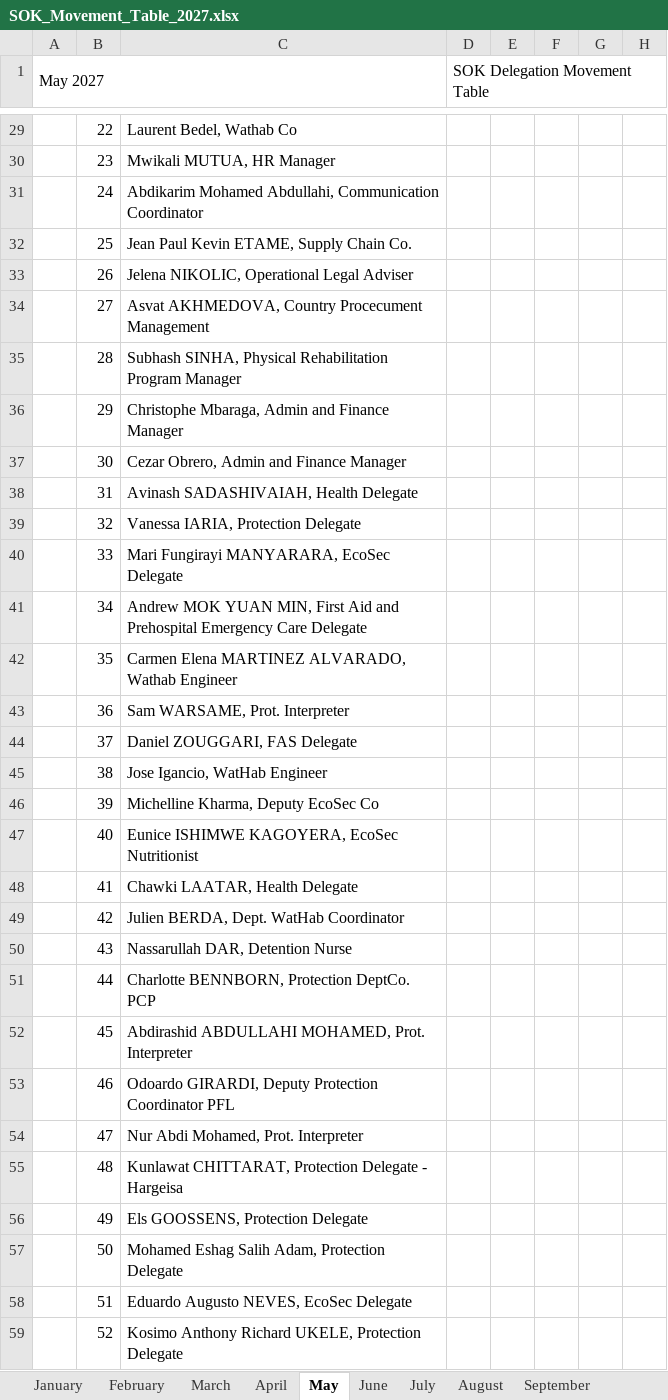
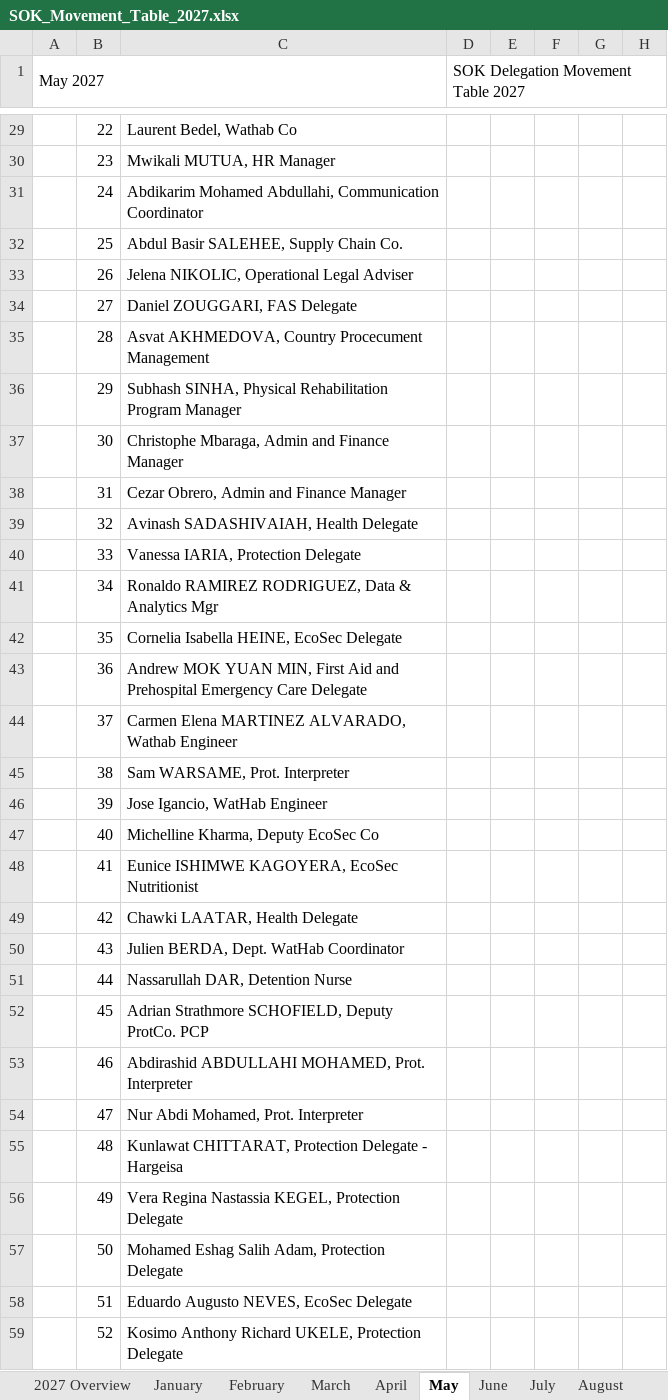
Before and after one commit to adoyodavid6-ai/Elans, an Excel workbook: SOK_Movement_Table_2027.xlsx, sheet May, drawn as a sheet; only a part is shown, gaps mark what is left out; values as stored, in another font and other column widths than the file's, no cell formats; the diff covers the shown part only; the diff names each change by its address in the sheet, - before the commit and + after, or states it on an @@ line.

```diff
--- a/SOK_Movement_Table_2027.xlsx (sheet May)
+++ b/SOK_Movement_Table_2027.xlsx (sheet May)
+sheet tab: 2027 Overview
-D1: SOK Delegation Movement Table
+D1: SOK Delegation Movement Table 2027
-C32: Jean Paul Kevin ETAME, Supply Chain Co.
+C32: Abdul Basir SALEHEE, Supply Chain Co.
-C34: Asvat AKHMEDOVA, Country Procecument Management
+C34: Daniel ZOUGGARI, FAS Delegate
-C35: Subhash SINHA, Physical Rehabilitation Program Manager
+C35: Asvat AKHMEDOVA, Country Procecument Management
-C36: Christophe Mbaraga, Admin and Finance Manager
+C36: Subhash SINHA, Physical Rehabilitation Program Manager
-C37: Cezar Obrero, Admin and Finance Manager
+C37: Christophe Mbaraga, Admin and Finance Manager
-C38: Avinash SADASHIVAIAH, Health Delegate
+C38: Cezar Obrero, Admin and Finance Manager
-C39: Vanessa IARIA, Protection Delegate
+C39: Avinash SADASHIVAIAH, Health Delegate
-C40: Mari Fungirayi MANYARARA, EcoSec Delegate
+C40: Vanessa IARIA, Protection Delegate
-C41: Andrew MOK YUAN MIN, First Aid and Prehospital Emergency Care Delegate
+C41: Ronaldo RAMIREZ RODRIGUEZ, Data & Analytics Mgr
-C42: Carmen Elena MARTINEZ ALVARADO, Wathab Engineer
+C42: Cornelia Isabella HEINE, EcoSec Delegate
-C43: Sam WARSAME, Prot. Interpreter
+C43: Andrew MOK YUAN MIN, First Aid and Prehospital Emergency Care Delegate
-C44: Daniel ZOUGGARI, FAS Delegate
+C44: Carmen Elena MARTINEZ ALVARADO, Wathab Engineer
-C45: Jose Igancio, WatHab Engineer
+C45: Sam WARSAME, Prot. Interpreter
-C46: Michelline Kharma, Deputy EcoSec Co
+C46: Jose Igancio, WatHab Engineer
-C47: Eunice ISHIMWE KAGOYERA, EcoSec Nutritionist
+C47: Michelline Kharma, Deputy EcoSec Co
-C48: Chawki LAATAR, Health Delegate
+C48: Eunice ISHIMWE KAGOYERA, EcoSec Nutritionist
-C49: Julien BERDA, Dept. WatHab Coordinator
+C49: Chawki LAATAR, Health Delegate
-C50: Nassarullah DAR, Detention Nurse
+C50: Julien BERDA, Dept. WatHab Coordinator
-C51: Charlotte BENNBORN, Protection DeptCo. PCP
+C51: Nassarullah DAR, Detention Nurse
-C52: Abdirashid ABDULLAHI MOHAMED, Prot. Interpreter
+C52: Adrian Strathmore SCHOFIELD, Deputy ProtCo. PCP
-C53: Odoardo GIRARDI, Deputy Protection Coordinator PFL
+C53: Abdirashid ABDULLAHI MOHAMED, Prot. Interpreter
-C56: Els GOOSSENS, Protection Delegate
+C56: Vera Regina Nastassia KEGEL, Protection Delegate
```
Also changed, not shown: 2 added rows and 18 edited cells elsewhere in this sheet, sheet December, sheet March, sheet October, sheet April, sheet November, sheet September, 5 more sheets, cell formats.
